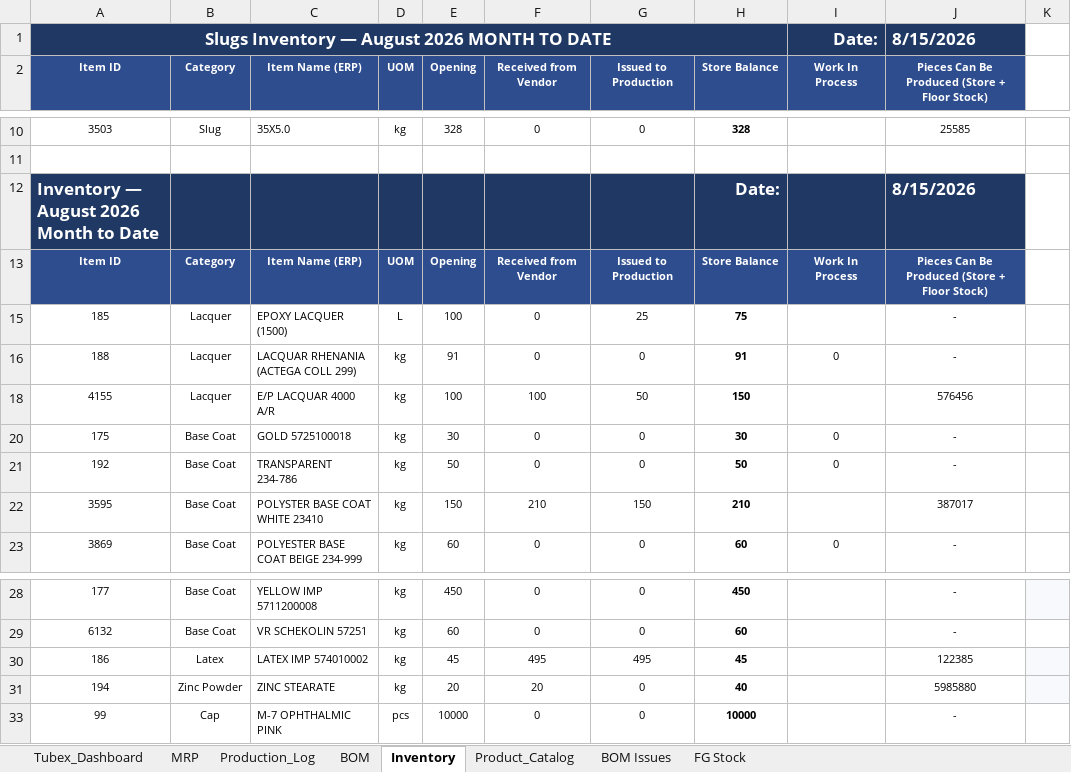
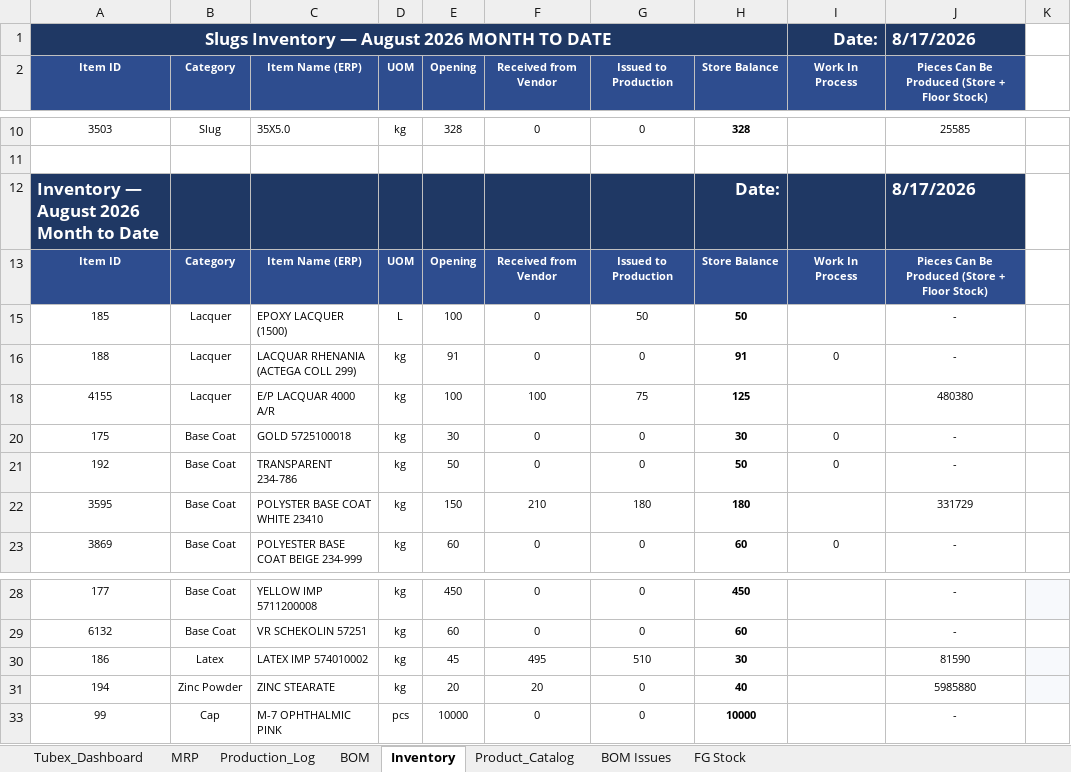
Before and after one commit to ckndr/alpha-containers, an Excel workbook: Tubex_Aug26.xlsx, sheet Inventory, drawn as a sheet; only a part is shown, gaps mark what is left out; values as stored, in another font and other column widths than the file's, no borders; conditional formats and table styles not drawn; the diff names each change by its address in the sheet, - before the commit and + after, or states it on an @@ line.

```diff
--- a/Tubex_Aug26.xlsx (sheet Inventory)
+++ b/Tubex_Aug26.xlsx (sheet Inventory)
-J1: 8/15/2026
+J1: 8/17/2026
-J12: 8/15/2026
+J12: 8/17/2026
-G15 (Issued to Production): 25
+G15 (Issued to Production): 50
-H15 (Store Balance): 75
+H15 (Store Balance): 50
-G18 (Issued to Production): 50
+G18 (Issued to Production): 75
-H18 (Store Balance): 150
+H18 (Store Balance): 125
-J18: 576456
+J18: 480380
-G22 (Issued to Production): 150
+G22 (Issued to Production): 180
-H22 (Store Balance): 210
+H22 (Store Balance): 180
-J22: 387017
+J22: 331729
-G30 (Issued to Production): 495
+G30 (Issued to Production): 510
-H30 (Store Balance): 45
+H30 (Store Balance): 30
-J30: 122385
+J30: 81590
```
Also changed, not shown: sheet MRP, sheet Tubex_Dashboard, formulas that keep their value, hidden cells, 4 other files.
